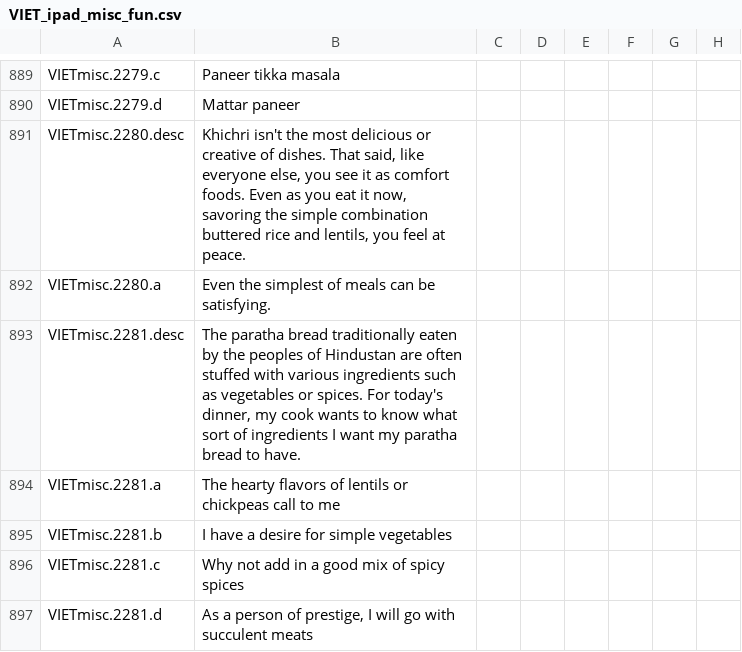
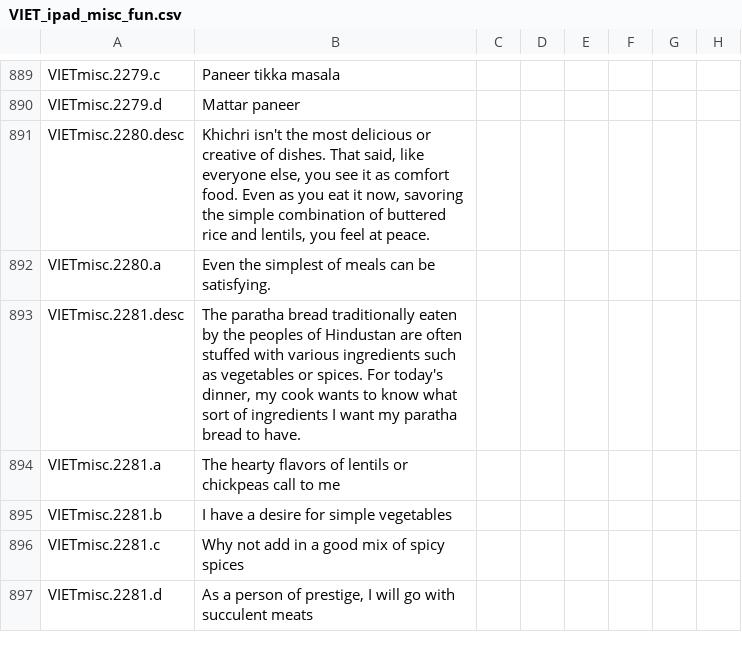
Before and after one commit to Numahr/lux-invicta-repository, a CSV file: localisation/VIET_ipad_misc_fun.csv, drawn as a sheet; only a part is shown, gaps mark what is left out; the diff names each change by its address in the sheet, - before the commit and + after, or states it on an @@ line.

```diff
--- a/localisation/VIET_ipad_misc_fun.csv
+++ b/localisation/VIET_ipad_misc_fun.csv
-B891: …as comfort foods. Even as you eat it now, savoring the simple combination buttered rice…
+B891: …as comfort food. Even as you eat it now, savoring the simple combination of buttered rice…
```
Also changed, not shown: 3 other files.
